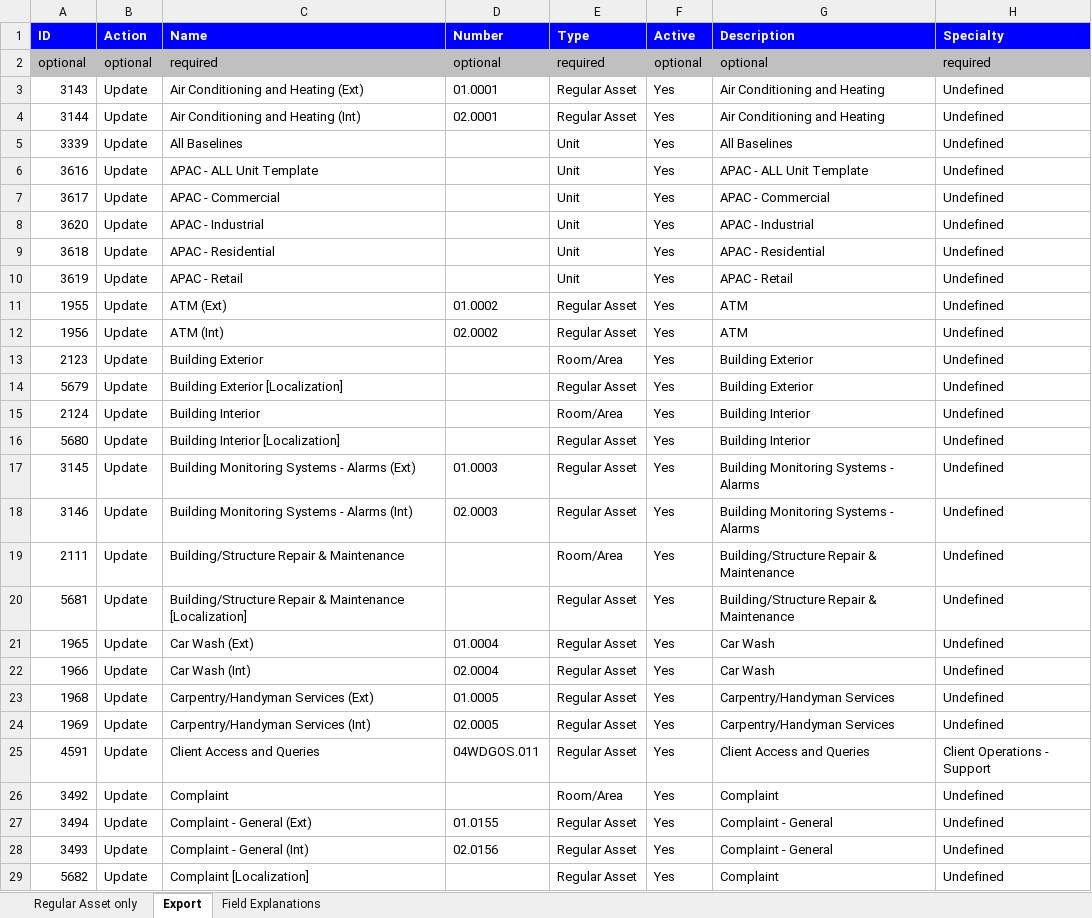
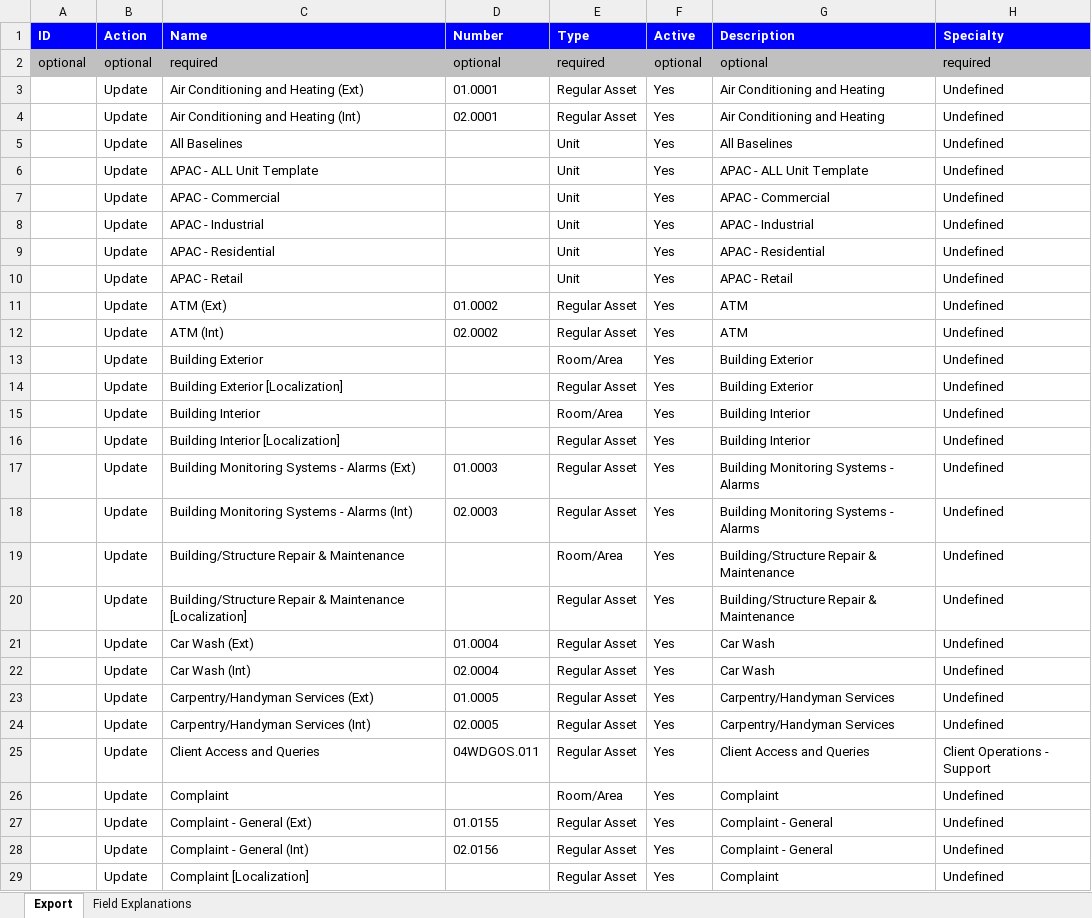
Before and after one commit to jvclaros1/Asset-template-explorer, an Excel workbook: Baseline Data/ModelTemplate_Baseline.xlsx, sheet Export, drawn as a sheet; only a part is shown; values as stored, in another font and other column widths than the file's, no borders; charts and pictures not drawn; the diff covers the shown part only; the diff names each change by its address in the sheet, - before the commit and + after, or states it on an @@ line.

Commit message:
v1.4.0: export preview tabs, model menu on asset page, edit NTE/priority, standard export format, history highlight, new baseline data

```diff
--- a/Baseline Data/ModelTemplate_Baseline.xlsx (sheet Export)
+++ b/Baseline Data/ModelTemplate_Baseline.xlsx (sheet Export)
-sheet tab: Regular Asset only
-A3 (ID): 3143
+A3 (ID): (empty)
-A4 (ID): 3144
+A4 (ID): (empty)
-A5 (ID): 3339
+A5 (ID): (empty)
-A6 (ID): 3616
+A6 (ID): (empty)
-A7 (ID): 3617
+A7 (ID): (empty)
-A8 (ID): 3620
+A8 (ID): (empty)
-A9 (ID): 3618
+A9 (ID): (empty)
-A10 (ID): 3619
+A10 (ID): (empty)
-A11 (ID): 1955
+A11 (ID): (empty)
-A12 (ID): 1956
+A12 (ID): (empty)
-A13 (ID): 2123
+A13 (ID): (empty)
-A14 (ID): 5679
+A14 (ID): (empty)
-A15 (ID): 2124
+A15 (ID): (empty)
-A16 (ID): 5680
+A16 (ID): (empty)
-A17 (ID): 3145
+A17 (ID): (empty)
-A18 (ID): 3146
+A18 (ID): (empty)
-A19 (ID): 2111
+A19 (ID): (empty)
-A20 (ID): 5681
+A20 (ID): (empty)
-A21 (ID): 1965
+A21 (ID): (empty)
-A22 (ID): 1966
+A22 (ID): (empty)
-A23 (ID): 1968
+A23 (ID): (empty)
-A24 (ID): 1969
+A24 (ID): (empty)
-A25 (ID): 4591
+A25 (ID): (empty)
-A26 (ID): 3492
+A26 (ID): (empty)
-A27 (ID): 3494
+A27 (ID): (empty)
-A28 (ID): 3493
+A28 (ID): (empty)
-A29 (ID): 5682
+A29 (ID): (empty)
```
Also changed, not shown: 285 edited cells elsewhere in this sheet, charts or pictures, Baseline Data/TaskTemplate_Baseline.xlsx, 3 other files.
